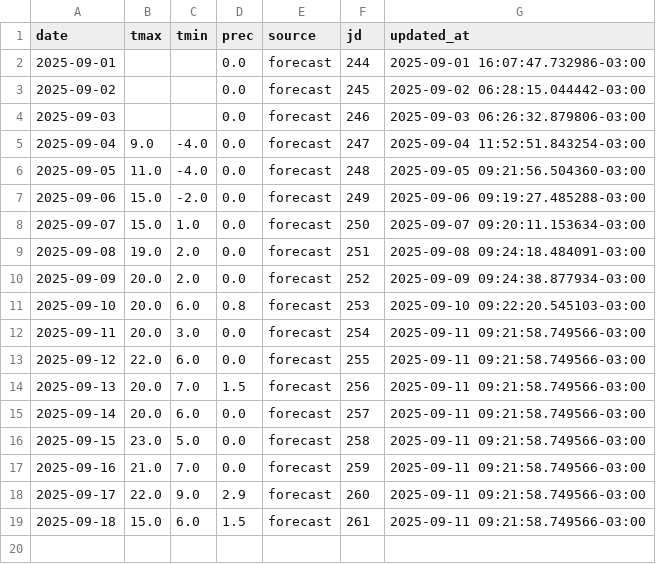
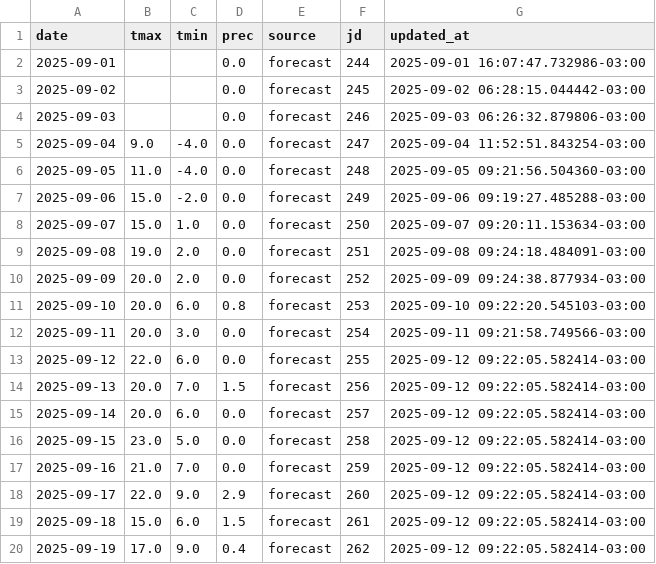
Before and after one commit to PREDWEEM/EUPHO-BORDE, a CSV file: data/meteo_daily.csv, drawn as a sheet.

```diff
--- a/data/meteo_daily.csv
+++ b/data/meteo_daily.csv
@@ -12,8 +12,9 @@ date,tmax,tmin,prec,source,jd,updated_at
 2025-09-11,20.0,3.0,0.0,forecast,254,2025-09-11 09:21:58.749566-03:00
-2025-09-12,22.0,6.0,0.0,forecast,255,2025-09-11 09:21:58.749566-03:00
-2025-09-13,20.0,7.0,1.5,forecast,256,2025-09-11 09:21:58.749566-03:00
-2025-09-14,20.0,6.0,0.0,forecast,257,2025-09-11 09:21:58.749566-03:00
-2025-09-15,23.0,5.0,0.0,forecast,258,2025-09-11 09:21:58.749566-03:00
-2025-09-16,21.0,7.0,0.0,forecast,259,2025-09-11 09:21:58.749566-03:00
-2025-09-17,22.0,9.0,2.9,forecast,260,2025-09-11 09:21:58.749566-03:00
-2025-09-18,15.0,6.0,1.5,forecast,261,2025-09-11 09:21:58.749566-03:00
+2025-09-12,22.0,6.0,0.0,forecast,255,2025-09-12 09:22:05.582414-03:00
+2025-09-13,20.0,7.0,1.5,forecast,256,2025-09-12 09:22:05.582414-03:00
+2025-09-14,20.0,6.0,0.0,forecast,257,2025-09-12 09:22:05.582414-03:00
+2025-09-15,23.0,5.0,0.0,forecast,258,2025-09-12 09:22:05.582414-03:00
+2025-09-16,21.0,7.0,0.0,forecast,259,2025-09-12 09:22:05.582414-03:00
+2025-09-17,22.0,9.0,2.9,forecast,260,2025-09-12 09:22:05.582414-03:00
+2025-09-18,15.0,6.0,1.5,forecast,261,2025-09-12 09:22:05.582414-03:00
+2025-09-19,17.0,9.0,0.4,forecast,262,2025-09-12 09:22:05.582414-03:00
```
